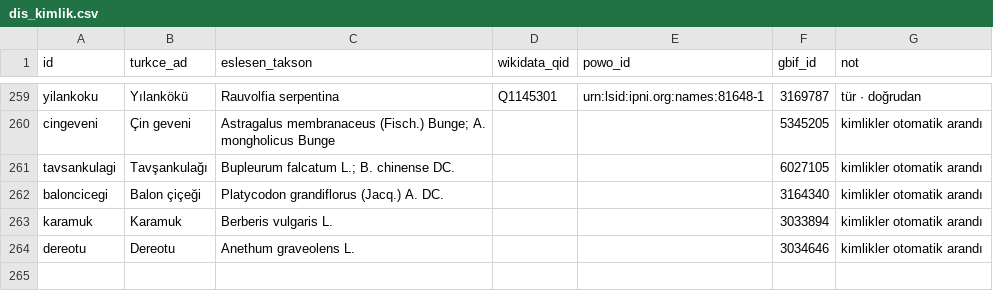
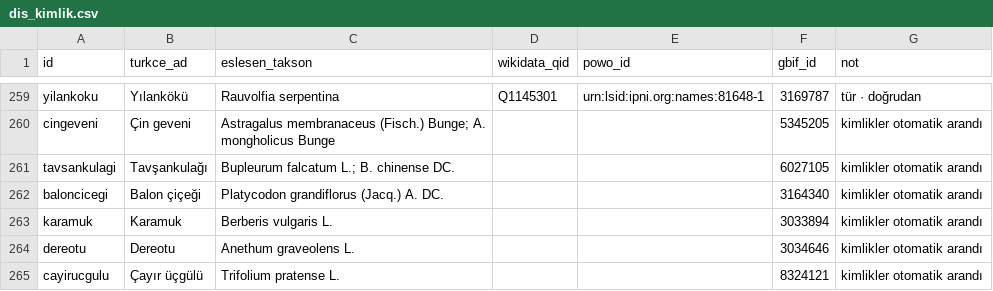
Before and after one commit to methodaalchemia/bitkitabani, a CSV file: dis_kimlik.csv, drawn as a sheet; only a part is shown, gaps mark what is left out.

```diff
--- a/dis_kimlik.csv
+++ b/dis_kimlik.csv
@@ -264 +264,2 @@ karamuk,Karamuk,Berberis vulgaris L.,,,3033894,kimlikler otomatik arandı
 dereotu,Dereotu,Anethum graveolens L.,,,3034646,kimlikler otomatik arandı
+cayirucgulu,Çayır üçgülü,Trifolium pratense L.,,,8324121,kimlikler otomatik arandı
```
Also changed, not shown: 37 other files.
